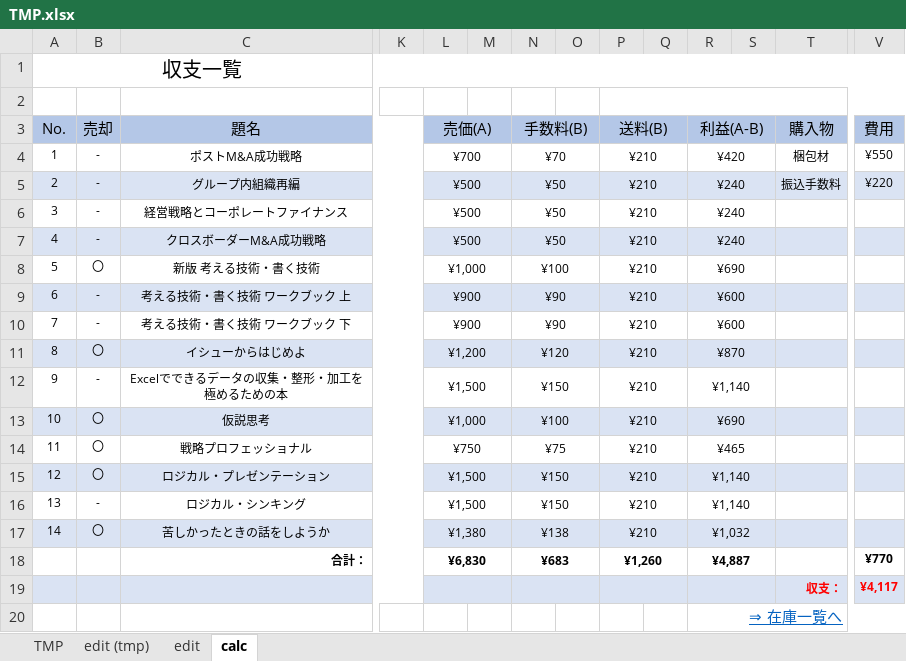
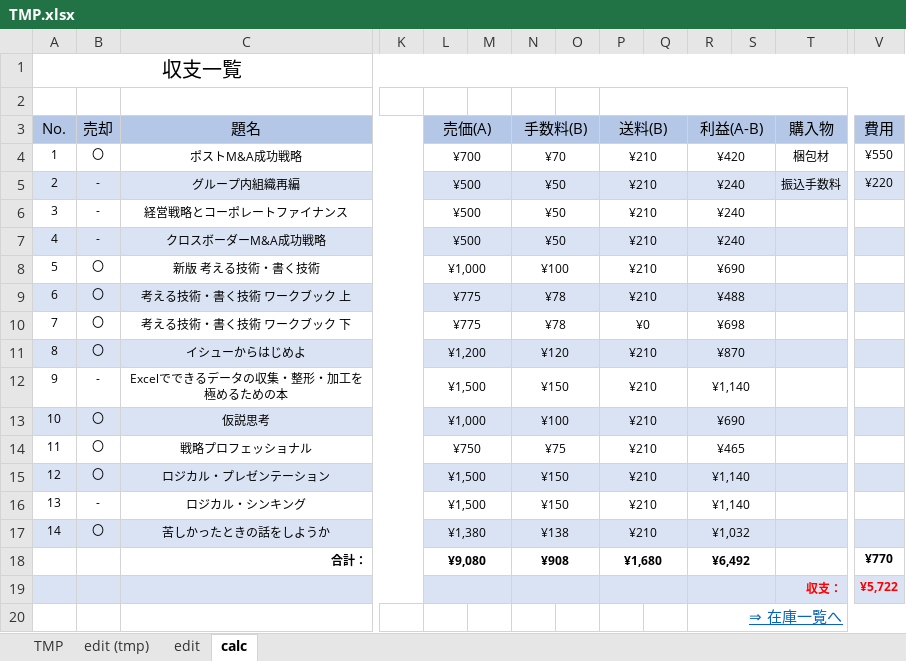
Before and after one commit to haramisuky/stock.github.io, an Excel workbook: TMP.xlsx, sheet calc, drawn as a sheet; only a part is shown, gaps mark what is left out; values as stored, in another font and other column widths than the file's, no borders; conditional formats not drawn; removed rows and columns are numbered as before the commit, all else as after; rows hold the shown columns only; the diff names each change by its address in the sheet, - before the commit and + after, or states it on an @@ line.

```diff
--- a/TMP.xlsx (sheet calc)
+++ b/TMP.xlsx (sheet calc)
-B4 (売却): -
+B4 (売却): 〇
-B9:B10 (売却): -
+B9:B10 (売却): 〇
-L9:L10 (売価(A)): ¥900
+L9:L10 (売価(A)): ¥775
-N9:N10 (手数料(B)): ¥90
+N9:N10 (手数料(B)): ¥78
-R9 (利益(A-B)): ¥600
+R9 (利益(A-B)): ¥488
-P10 (送料(B)): ¥210
+P10 (送料(B)): ¥0
-R10 (利益(A-B)): ¥600
+R10 (利益(A-B)): ¥698
-row 18:  |  | 合計： |  | ¥6,830 |  | ¥683 |  | ¥1,260 |  | ¥4,887 |  |  | ¥770
-row 19:  |  |  |  |  |  |  |  |  |  |  |  | 収支： | ¥4,117
+row 18:  |  | 合計： |  | ¥9,080 |  | ¥908 |  | ¥1,680 |  | ¥6,492 |  |  | ¥770
+row 19:  |  |  |  |  |  |  |  |  |  |  |  | 収支： | ¥5,722
```
Also changed, not shown: sheet edit, 2 other files.
